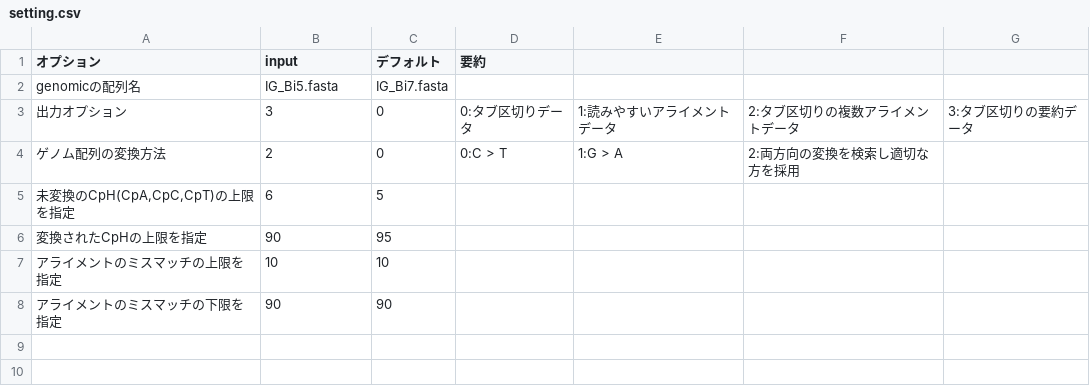
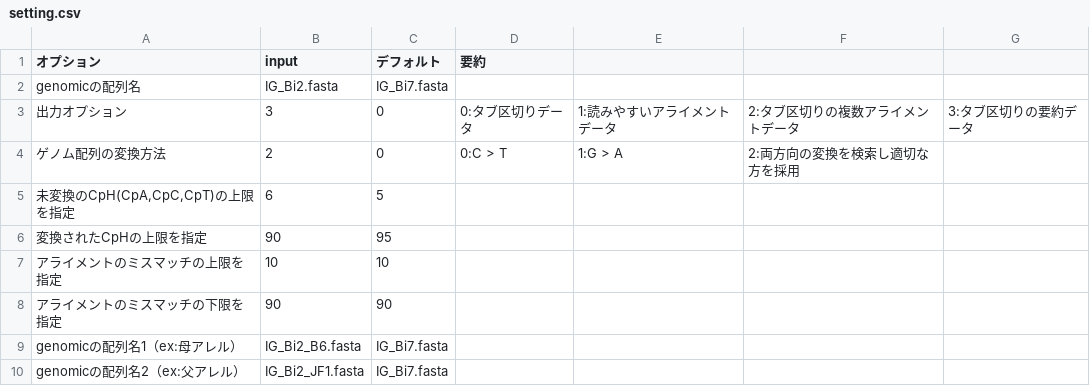
Before and after one commit to furusatoyuto-ship-it/QUMA-san, a CSV file: setting.csv, drawn as a sheet.

```diff
--- a/setting.csv
+++ b/setting.csv
@@ -1,3 +1,3 @@
 オプション,input,デフォルト,要約,,,
-genomicの配列名,IG_Bi5.fasta,IG_Bi7.fasta,,,,
+genomicの配列名,IG_Bi2.fasta,IG_Bi7.fasta,,,,
 出力オプション,3,0,0:タブ区切りデータ,1:読みやすいアライメントデータ,2:タブ区切りの複数アライメントデータ,3:タブ区切りの要約データ
@@ -8 +8,3 @@ genomicの配列名,IG_Bi5.fasta,IG_Bi7.fasta,,,,
 アライメントのミスマッチの下限を指定,90,90,,,,
+genomicの配列名1（ex:母アレル）,IG_Bi2_B6.fasta,IG_Bi7.fasta,,,,
+genomicの配列名2（ex:父アレル）,IG_Bi2_JF1.fasta,IG_Bi7.fasta,,,,
```
Also changed, not shown: 2 other files.
